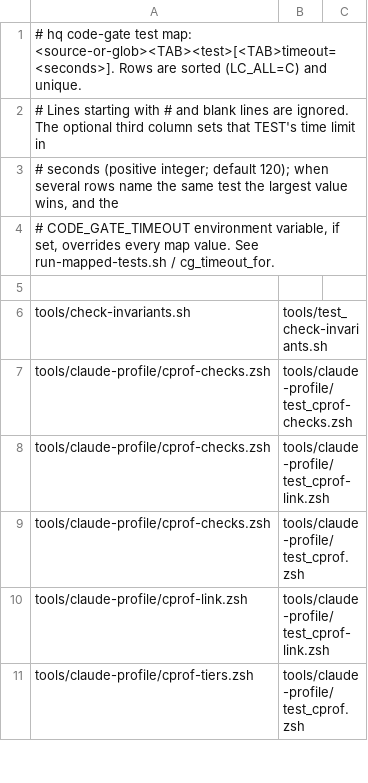
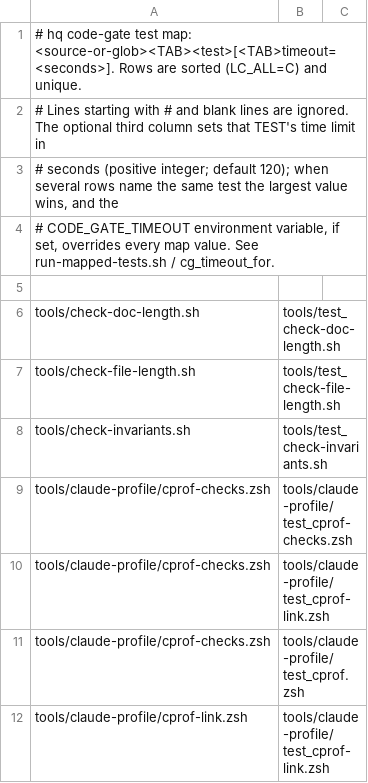
Before and after one commit to sceptre12/agent-hq, a TSV file: tools/code-gate/test-map.tsv, drawn as a sheet; only a part is shown; the shorter side is filled out with more unchanged rows.

```diff
--- a/tools/code-gate/test-map.tsv
+++ b/tools/code-gate/test-map.tsv
@@ -5,2 +5,4 @@
 
+tools/check-doc-length.sh	tools/test_check-doc-length.sh
+tools/check-file-length.sh	tools/test_check-file-length.sh
 tools/check-invariants.sh	tools/test_check-invariants.sh
```
Also changed, not shown: 14 other files.
